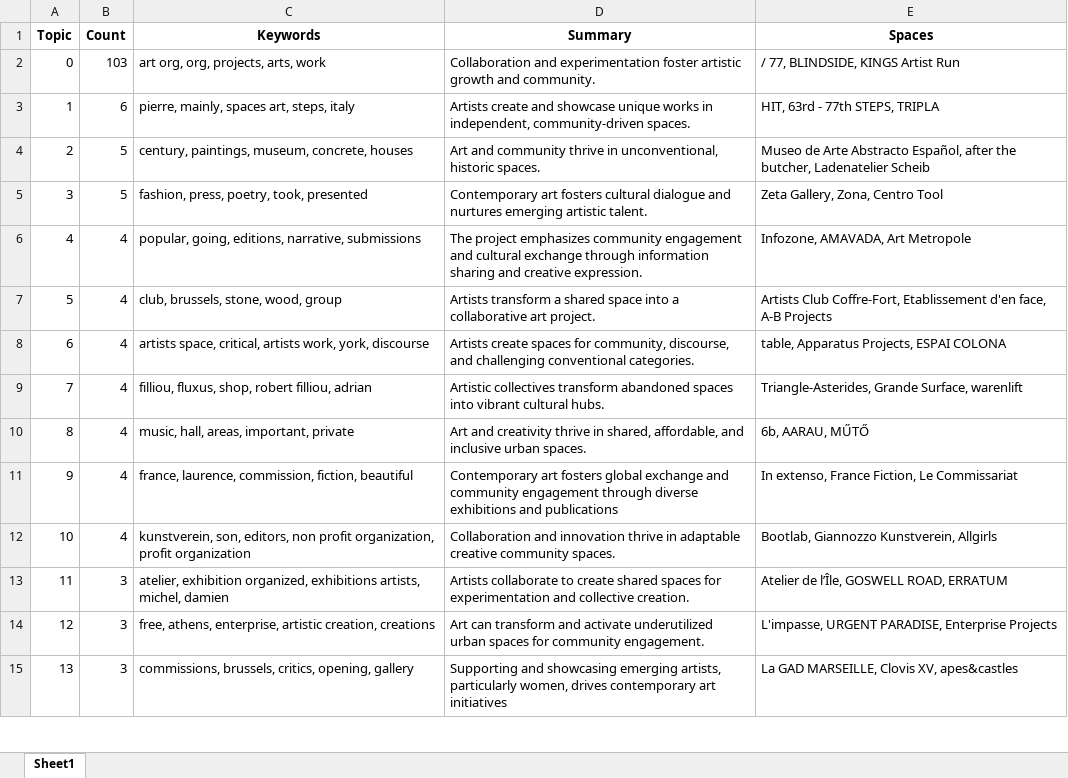
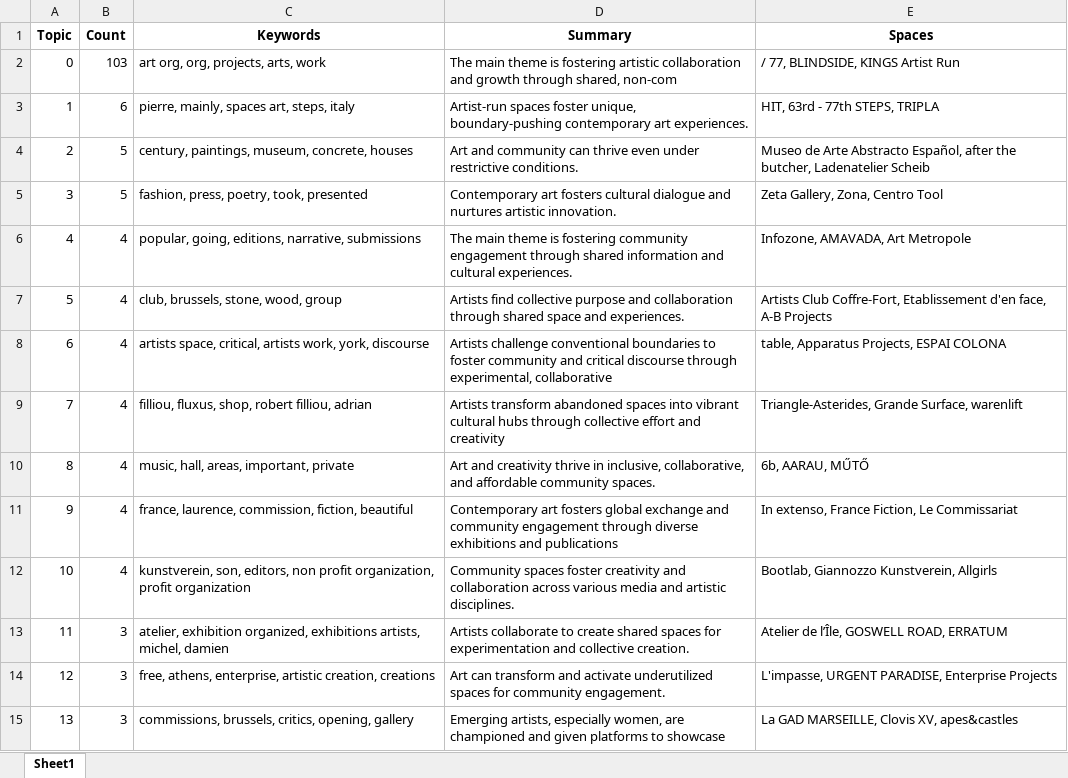
Before and after one commit to vitamineeo/Projet-TER-artiste-run-spaces, an Excel workbook: Mon Code/topic_analysis_details.xlsx, sheet Sheet1, drawn as a sheet; only a part is shown; values as stored, in another font and other column widths than the file's, no borders; the diff covers the shown part only; the diff names each change by its address in the sheet, - before the commit and + after, or states it on an @@ line.

```diff
--- a/Mon Code/topic_analysis_details.xlsx (sheet Sheet1)
+++ b/Mon Code/topic_analysis_details.xlsx (sheet Sheet1)
-D2 (Summary): Collaboration and experimentation foster artistic growth and community.
+D2 (Summary): The main theme is fostering artistic collaboration and growth through shared, non-com
-D3 (Summary): Artists create and showcase unique works in independent, community-driven spaces.
+D3 (Summary): Artist-run spaces foster unique, boundary-pushing contemporary art experiences.
-D4 (Summary): …and community thrive in unconventional, historic spaces.
+D4 (Summary): …and community can thrive even under restrictive conditions.
-D5 (Summary): …and nurtures emerging artistic talent.
+D5 (Summary): …and nurtures artistic innovation.
-D6 (Summary): The project emphasizes community engagement and cultural exchange through information sharing and creative expression.
+D6 (Summary): The main theme is fostering community engagement through shared information and cultural experiences.
-D7 (Summary): Artists transform a shared space into a collaborative art project.
+D7 (Summary): Artists find collective purpose and collaboration through shared space and experiences.
-D8 (Summary): Artists create spaces for community, discourse, and challenging conventional categories.
+D8 (Summary): Artists challenge conventional boundaries to foster community and critical discourse through experimental, collaborative
-D9 (Summary): Artistic collectives transform abandoned spaces into vibrant cultural hubs.
+D9 (Summary): Artists transform abandoned spaces into vibrant cultural hubs through collective effort and creativity
-D10 (Summary): …thrive in shared, affordable, and inclusive urban spaces.
+D10 (Summary): …thrive in inclusive, collaborative, and affordable community spaces.
-D12 (Summary): Collaboration and innovation thrive in adaptable creative community spaces.
+D12 (Summary): Community spaces foster creativity and collaboration across various media and artistic disciplines.
-D14 (Summary): …activate underutilized urban spaces for…
+D14 (Summary): …activate underutilized spaces for…
-D15 (Summary): Supporting and showcasing emerging artists, particularly women, drives contemporary art initiatives
+D15 (Summary): Emerging artists, especially women, are championed and given platforms to showcase
```
Also changed, not shown: 52 edited cells elsewhere in this sheet, 11 other files.
